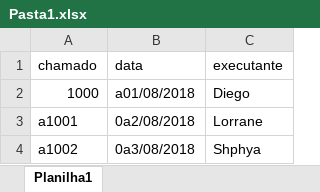
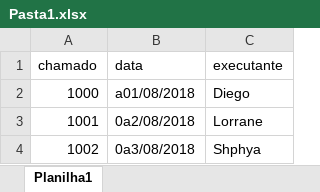
Before and after one commit to sounobre/cerebroV1, an Excel workbook: Pasta1.xlsx, sheet Planilha1, drawn as a sheet; values as stored, in another font and other column widths than the file's, no borders; the diff names each change by its address in the sheet, - before the commit and + after, or states it on an @@ line.

```diff
--- a/Pasta1.xlsx (sheet Planilha1)
+++ b/Pasta1.xlsx (sheet Planilha1)
-A3 (chamado): a1001
+A3 (chamado): 1001
-A4 (chamado): a1002
+A4 (chamado): 1002
```
Also changed, not shown: 8 other files.
